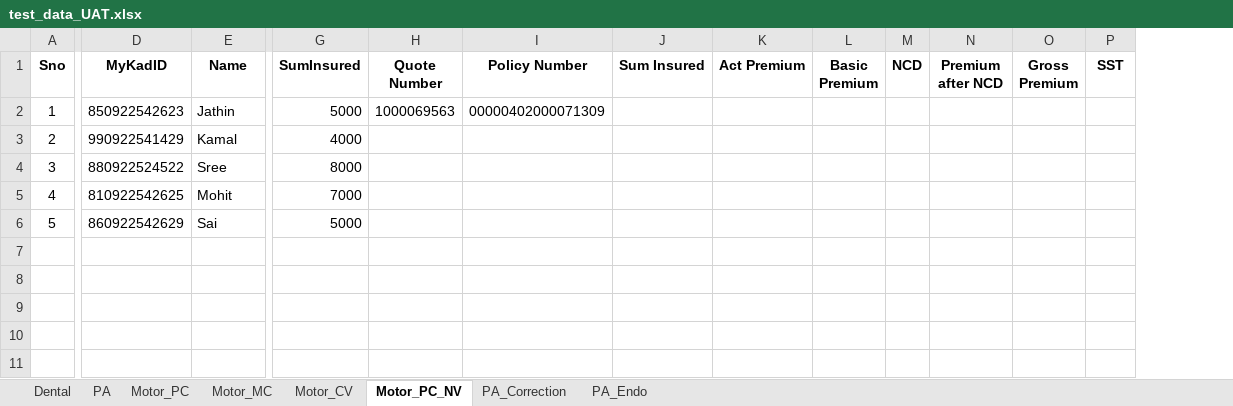
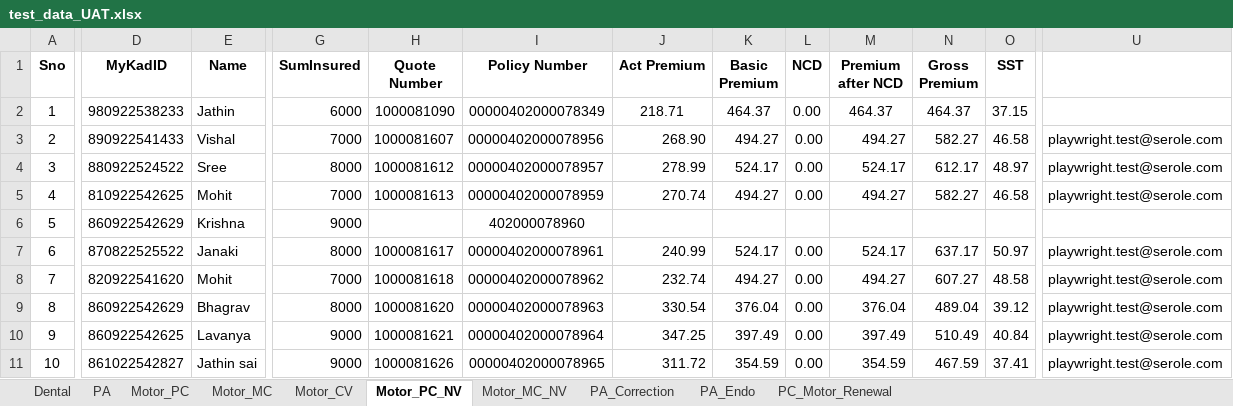
Before and after one commit to vamshikrishna5896/TIPS_Automation, an Excel workbook: testdata_excel/test_data_UAT.xlsx, sheet Motor_PC_NV, drawn as a sheet; only a part is shown, gaps mark what is left out; values as stored, in another font and other column widths than the file's, no borders; removed rows and columns are numbered as before the commit, all else as after; rows hold the shown columns only; the diff covers the shown part only; the diff names each change by its address in the sheet, - before the commit and + after, or states it on an @@ line.

```diff
--- a/testdata_excel/test_data_UAT.xlsx (sheet Motor_PC_NV)
+++ b/testdata_excel/test_data_UAT.xlsx (sheet Motor_PC_NV)
+sheet tab: Motor_MC_NV
+sheet tab: PC_Motor_Renewal
-column J (Sum Insured), empty
+column U, empty
-D2 (MyKadID): 850922542623
+D2 (MyKadID): 980922538233
-G2 (SumInsured): 5000
+G2 (SumInsured): 6000
-H2 (Quote Number): 1000069563
+H2 (Quote Number): 1000081090
-I2 (Policy Number): 00000402000071309
+I2 (Policy Number): 00000402000078349
-J2 (Act Premium): (empty)
+J2 (Act Premium): 218.71
-K2 (Basic Premium): (empty)
+K2 (Basic Premium): 464.37
-L2 (NCD): (empty)
+L2 (NCD): 0.00
-M2 (Premium after NCD): (empty)
+M2 (Premium after NCD): 464.37
-N2 (Gross Premium): (empty)
+N2 (Gross Premium): 464.37
-O2 (SST): (empty)
+O2 (SST): 37.15
-row 3: 2 | 990922541429 | Kamal | 4000
-row 4: 3 | 880922524522 | Sree | 8000
-row 5: 4 | 810922542625 | Mohit | 7000
+row 3: 2 | 890922541433 | Vishal | 7000 | 1000081607 | 00000402000078956 | 268.90 | 494.27 | 0.00 | 494.27 | 582.27 | 46.58 | playwright.test@serole.com
+row 4: 3 | 880922524522 | Sree | 8000 | 1000081612 | 00000402000078957 | 278.99 | 524.17 | 0.00 | 524.17 | 612.17 | 48.97 | playwright.test@serole.com
+row 5: 4 | 810922542625 | Mohit | 7000 | 1000081613 | 00000402000078959 | 270.74 | 494.27 | 0.00 | 494.27 | 582.27 | 46.58 | playwright.test@serole.com
-E6 (Name): Sai
+E6 (Name): Krishna
-G6 (SumInsured): 5000
+G6 (SumInsured): 9000
-I6 (Policy Number): (empty)
+I6 (Policy Number): 402000078960
+row 7: 6 | 870822525522 | Janaki | 8000 | 1000081617 | 00000402000078961 | 240.99 | 524.17 | 0.00 | 524.17 | 637.17 | 50.97 | playwright.test@serole.com
+row 8: 7 | 820922541620 | Mohit | 7000 | 1000081618 | 00000402000078962 | 232.74 | 494.27 | 0.00 | 494.27 | 607.27 | 48.58 | playwright.test@serole.com
+row 9: 8 | 860922542629 | Bhagrav | 8000 | 1000081620 | 00000402000078963 | 330.54 | 376.04 | 0.00 | 376.04 | 489.04 | 39.12 | playwright.test@serole.com
+row 10: 9 | 860922542625 | Lavanya | 9000 | 1000081621 | 00000402000078964 | 347.25 | 397.49 | 0.00 | 397.49 | 510.49 | 40.84 | playwright.test@serole.com
+row 11: 10 | 861022542827 | Jathin sai | 9000 | 1000081626 | 00000402000078965 | 311.72 | 354.59 | 0.00 | 354.59 | 467.59 | 37.41 | playwright.test@serole.com
```
Also changed, not shown: 3 edited cells elsewhere in this sheet, sheet PA, sheet Dental, sheet Motor_MC, sheet Motor_PC, sheet PA_Correction, testdata_excel/test_data_SAP.xlsx, 48 other files.
